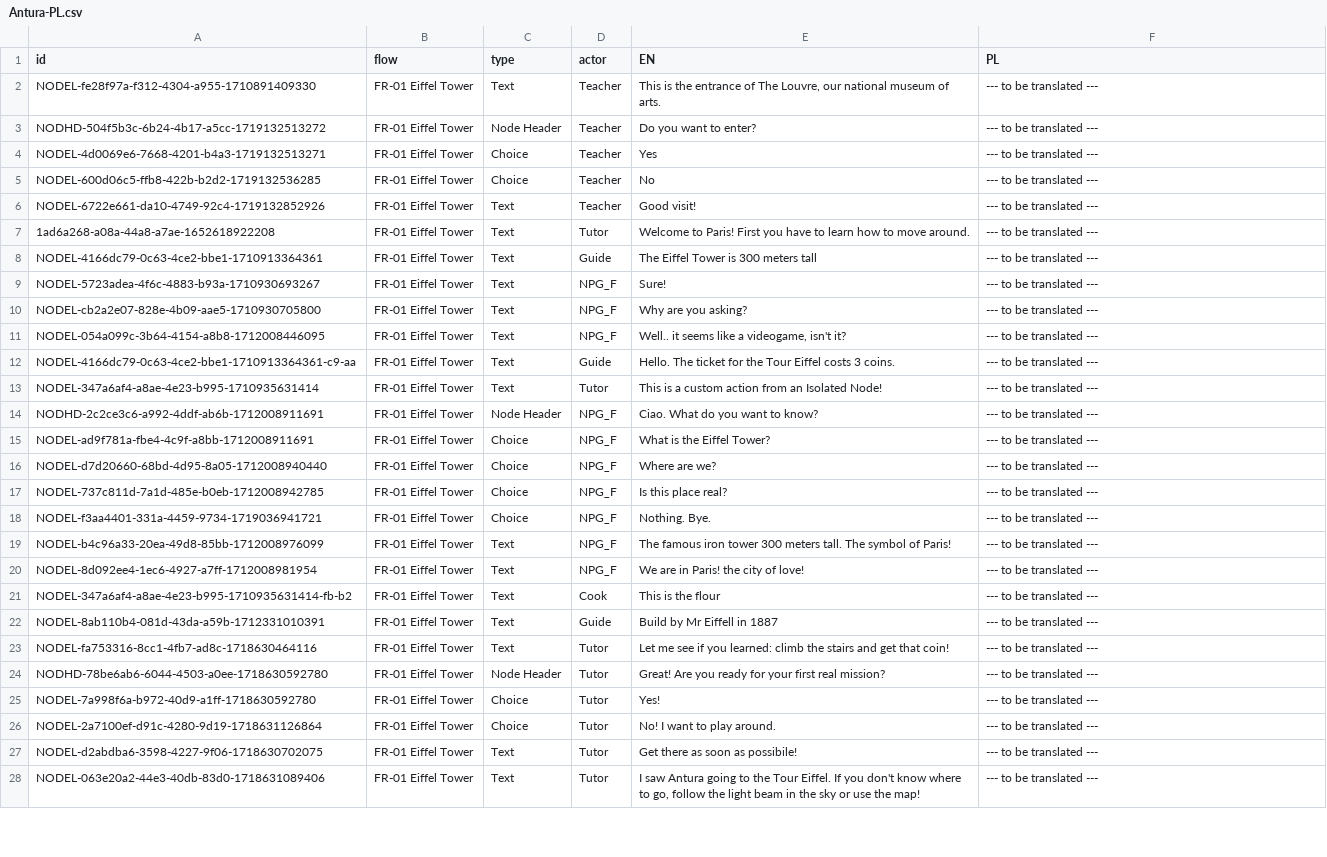
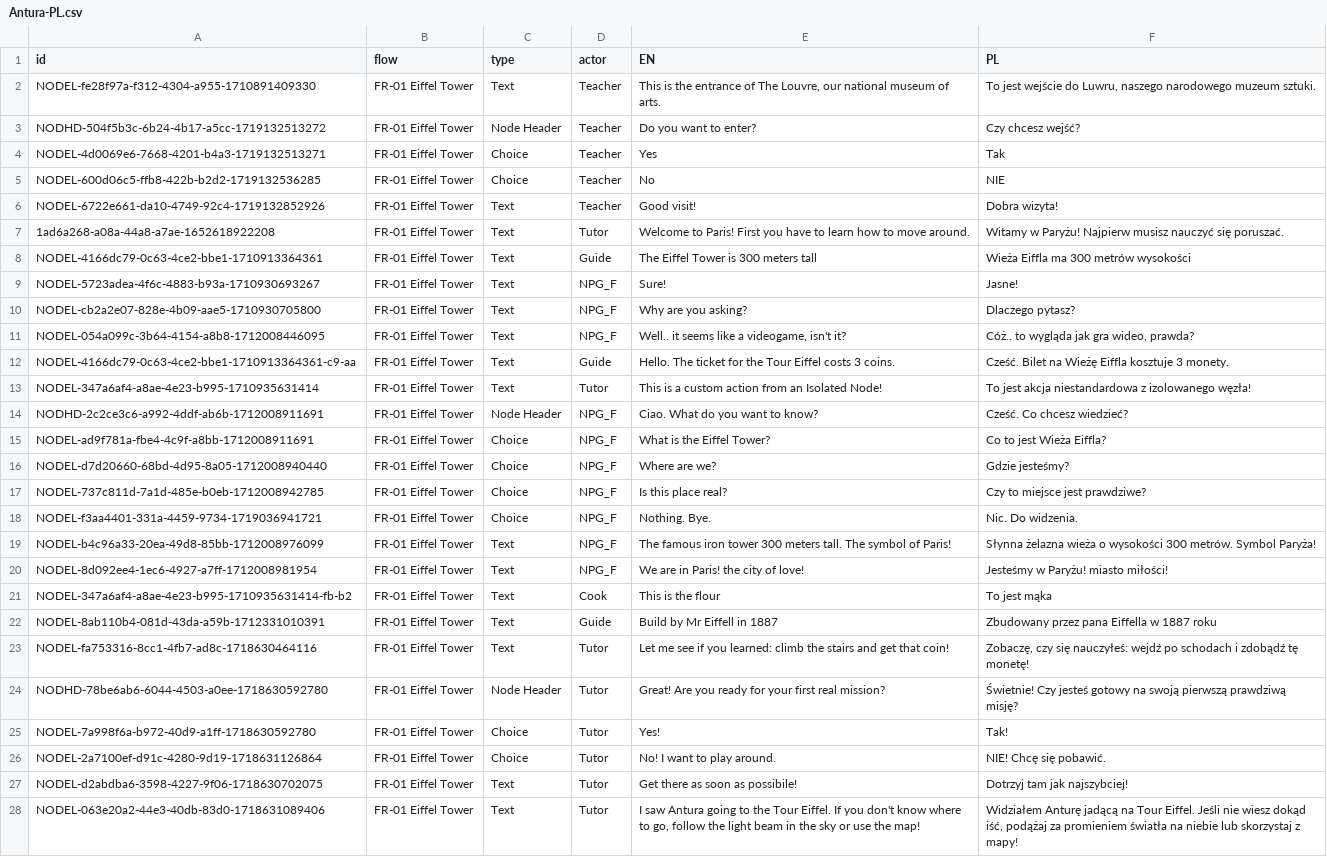
Before and after one commit to vgwb/Antura, a CSV file: _production/text-to-speech/csv/Antura-PL.csv, drawn as a sheet; only a part is shown; the diff covers the shown part only; the diff names each change by its address in the sheet, - before the commit and + after, or states it on an @@ line.

```diff
--- a/_production/text-to-speech/csv/Antura-PL.csv
+++ b/_production/text-to-speech/csv/Antura-PL.csv
-F2 (PL): --- to be translated ---
+F2 (PL): To jest wejście do Luwru, naszego narodowego muzeum sztuki.
-F3 (PL): --- to be translated ---
+F3 (PL): Czy chcesz wejść?
-F4 (PL): --- to be translated ---
+F4 (PL): Tak
-F5 (PL): --- to be translated ---
+F5 (PL): NIE
-F6 (PL): --- to be translated ---
+F6 (PL): Dobra wizyta!
-F7 (PL): --- to be translated ---
+F7 (PL): Witamy w Paryżu! Najpierw musisz nauczyć się poruszać.
-F8 (PL): --- to be translated ---
+F8 (PL): Wieża Eiffla ma 300 metrów wysokości
-F9 (PL): --- to be translated ---
+F9 (PL): Jasne!
-F10 (PL): --- to be translated ---
+F10 (PL): Dlaczego pytasz?
-F11 (PL): --- to be translated ---
+F11 (PL): Cóż.. to wygląda jak gra wideo, prawda?
-F12 (PL): --- to be translated ---
+F12 (PL): Cześć. Bilet na Wieżę Eiffla kosztuje 3 monety.
-F13 (PL): --- to be translated ---
+F13 (PL): To jest akcja niestandardowa z izolowanego węzła!
-F14 (PL): --- to be translated ---
+F14 (PL): Cześć. Co chcesz wiedzieć?
-F15 (PL): --- to be translated ---
+F15 (PL): Co to jest Wieża Eiffla?
-F16 (PL): --- to be translated ---
+F16 (PL): Gdzie jesteśmy?
-F17 (PL): --- to be translated ---
+F17 (PL): Czy to miejsce jest prawdziwe?
-F18 (PL): --- to be translated ---
+F18 (PL): Nic. Do widzenia.
-F19 (PL): --- to be translated ---
+F19 (PL): Słynna żelazna wieża o wysokości 300 metrów. Symbol Paryża!
-F20 (PL): --- to be translated ---
+F20 (PL): Jesteśmy w Paryżu! miasto miłości!
-F21 (PL): --- to be translated ---
+F21 (PL): To jest mąka
-F22 (PL): --- to be translated ---
+F22 (PL): Zbudowany przez pana Eiffella w 1887 roku
-F23 (PL): --- to be translated ---
+F23 (PL): Zobaczę, czy się nauczyłeś: wejdź po schodach i zdobądź tę monetę!
-F24 (PL): --- to be translated ---
+F24 (PL): Świetnie! Czy jesteś gotowy na swoją pierwszą prawdziwą misję?
-F25 (PL): --- to be translated ---
+F25 (PL): Tak!
-F26 (PL): --- to be translated ---
+F26 (PL): NIE! Chcę się pobawić.
-F27 (PL): --- to be translated ---
+F27 (PL): Dotrzyj tam jak najszybciej!
-F28 (PL): --- to be translated ---
+F28 (PL): Widziałem Anturę jadącą na Tour Eiffel. Jeśli nie wiesz dokąd iść, podążaj za promieniem światła na niebie lub skorzystaj z mapy!
```
Also changed, not shown: 48 edited cells elsewhere in this file, _production/text-to-speech/csv/Antura-FR.csv, _production/text-to-speech/csv/Antura-IT.csv, 4 other files.
